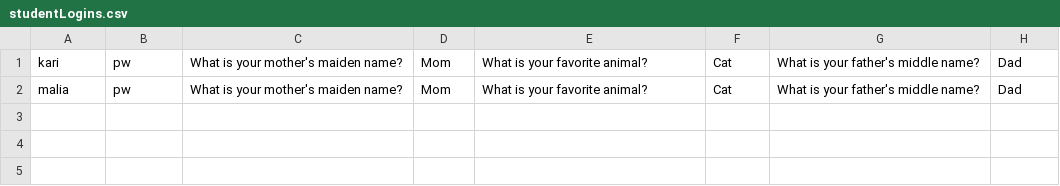
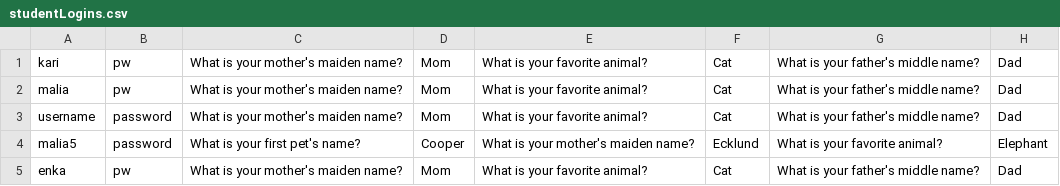
Before and after one commit to jadelynx912/301-ProjectNew, a CSV file: Data/studentLogins.csv, drawn as a sheet; the diff names each change by its address in the sheet, - before the commit and + after, or states it on an @@ line.

Commit message:
Added logins to files, fixed quick thing with scholarships not displaying correctly

```diff
--- a/Data/studentLogins.csv
+++ b/Data/studentLogins.csv
+row 3: username | password | What is your mother's maiden name? | Mom | What is your favorite animal? | Cat | What is your father's middle name? | Dad
+row 4: malia5 | password | What is your first pet's name? | Cooper | What is your mother's maiden name? | Ecklund | What is your favorite animal? | Elephant
+row 5: enka | pw | What is your mother's maiden name? | Mom | What is your favorite animal? | Cat | What is your father's middle name? | Dad
```
Also changed, not shown: Data/scholarships.csv, Data/studentInfo.csv, 5 other files.
